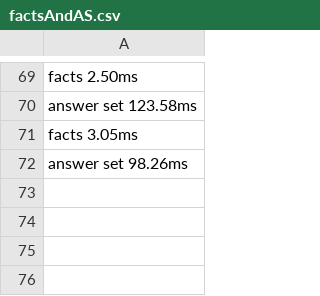
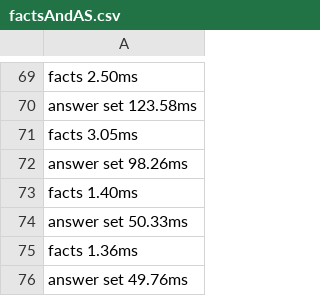
Before and after one commit to DeMaCS-UNICAL/ThinkEngine, a CSV file: ShowCase/Pac-Man-Unity-EmbASP-master/Performance/factsAndAS.csv, drawn as a sheet; only a part is shown, gaps mark what is left out; the diff names each change by its address in the sheet, - before the commit and + after, or states it on an @@ line.

```diff
--- a/ShowCase/Pac-Man-Unity-EmbASP-master/Performance/factsAndAS.csv
+++ b/ShowCase/Pac-Man-Unity-EmbASP-master/Performance/factsAndAS.csv
+row 73: facts 1.40ms
+row 74: answer set 50.33ms
+row 75: facts 1.36ms
+row 76: answer set 49.76ms
```
Also changed, not shown: ShowCase/Tetris-master/Performance/factsAndAS.csv, ShowCase/Tetris-master/Performance/withBrain.csv, 15 other files.
